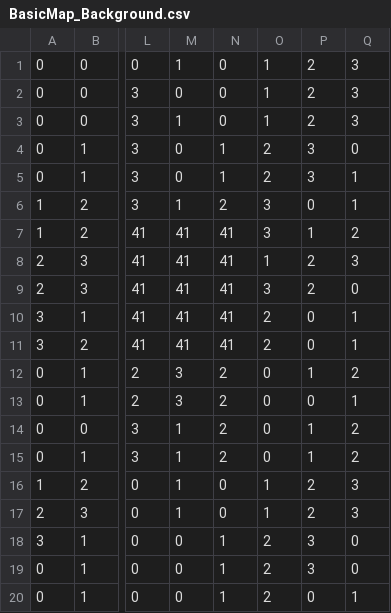
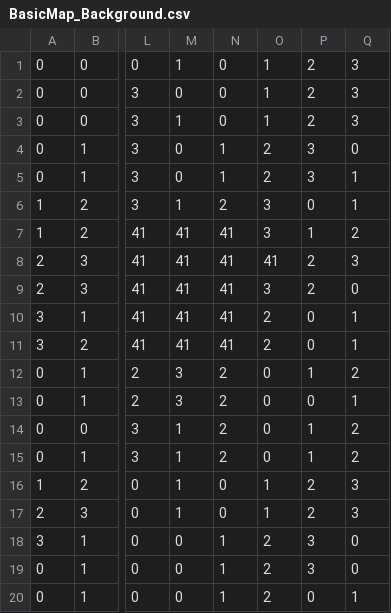
Before and after one commit to falcoagustin/StormTheHouse, a CSV file: StormTheHouse/assets/maps/BasicMap_Background.csv, drawn as a sheet; only a part is shown, gaps mark what is left out; the diff names each change by its address in the sheet, - before the commit and + after, or states it on an @@ line.

```diff
--- a/StormTheHouse/assets/maps/BasicMap_Background.csv
+++ b/StormTheHouse/assets/maps/BasicMap_Background.csv
-O8: 1
+O8: 41
```
Also changed, not shown: 18 other files.
